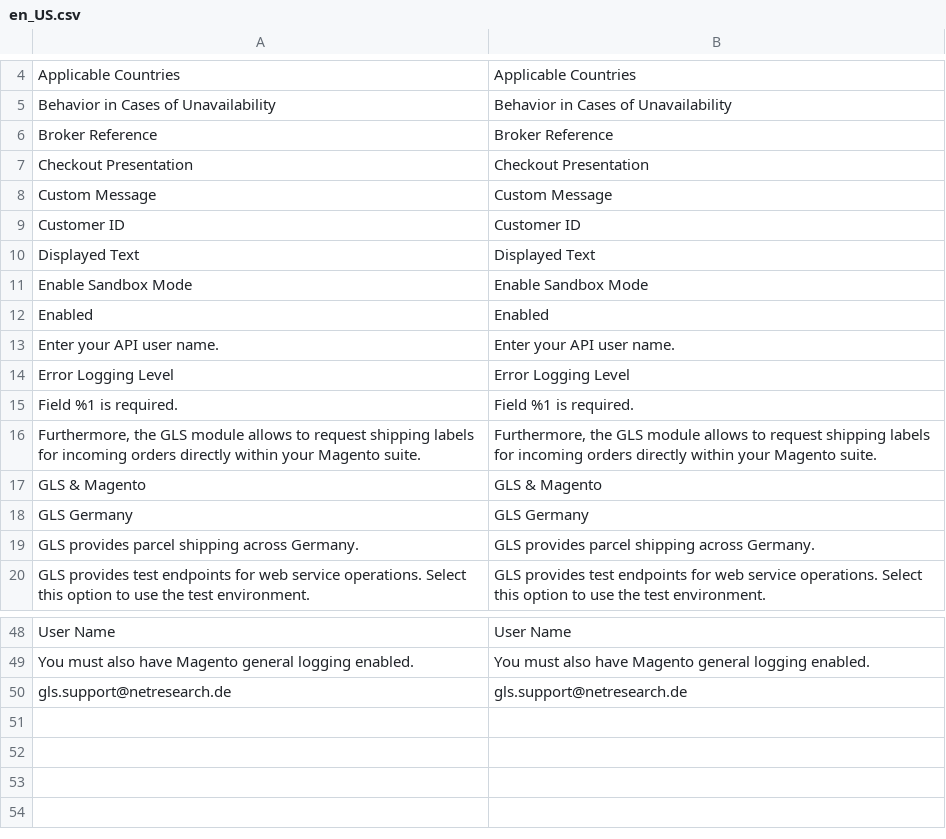
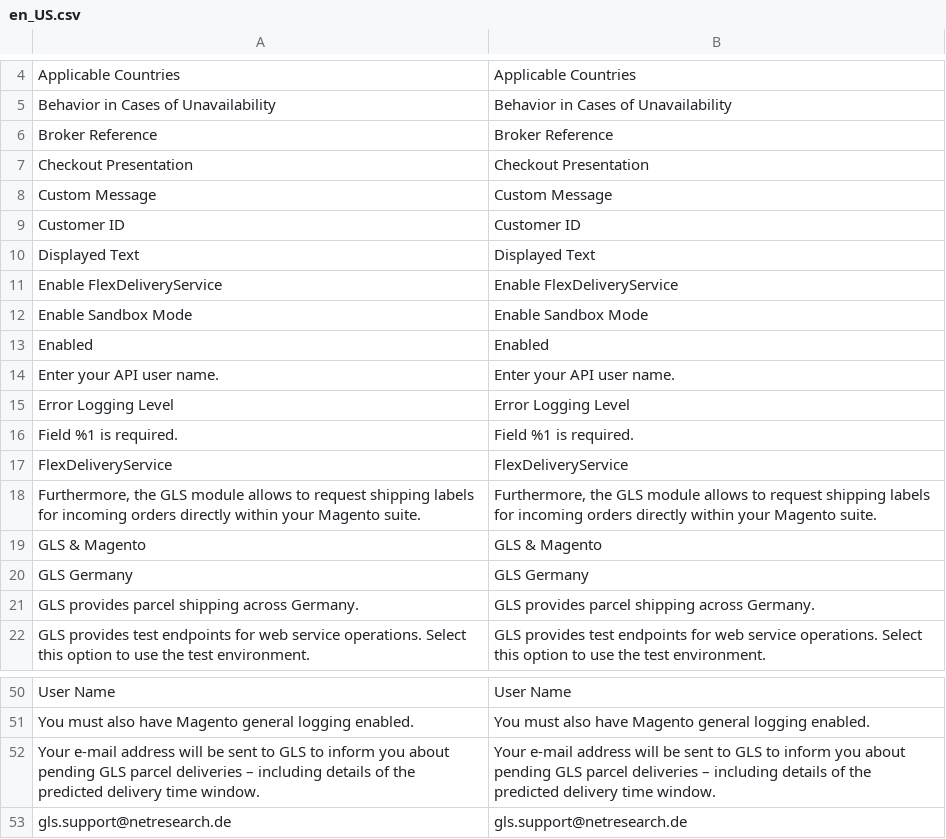
Before and after one commit to netresearch/gls-shipping-m2, a CSV file: i18n/en_US.csv, drawn as a sheet; only a part is shown, gaps mark what is left out; the diff names each change by its address in the sheet, - before the commit and + after, or states it on an @@ line.

```diff
--- a/i18n/en_US.csv
+++ b/i18n/en_US.csv
+row 11: Enable FlexDeliveryService | Enable FlexDeliveryService
+row 17: FlexDeliveryService | FlexDeliveryService
+row 52: Your e-mail address will be sent to GLS to inform you about pending GLS parcel deliveries – including details of the predicted delivery time window. | Your e-mail address will be sent to GLS to inform you about pending GLS parcel deliveries – including details of the predicted delivery time window.
```
Also changed, not shown: i18n/de_DE.csv.
